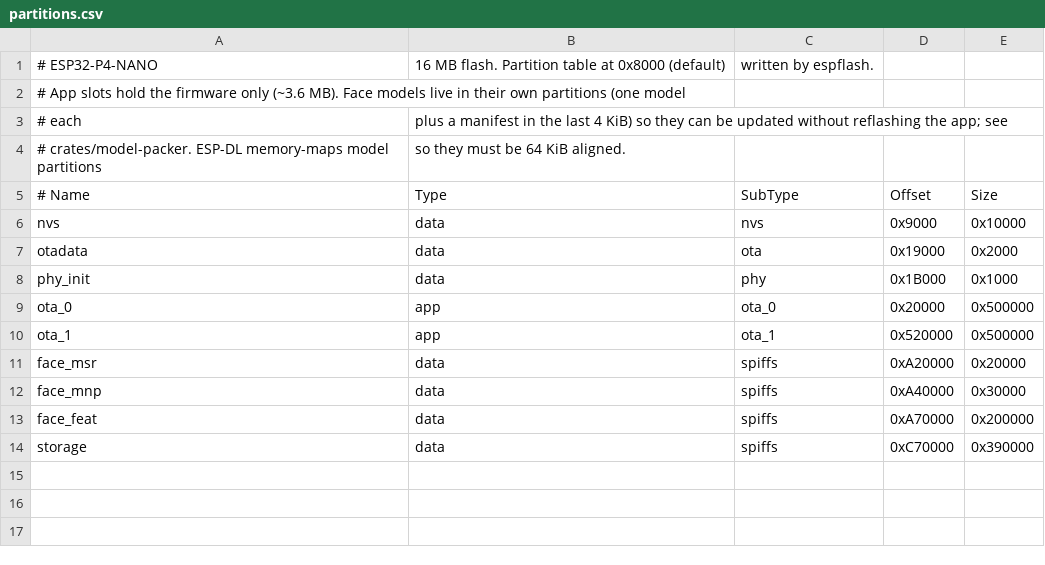
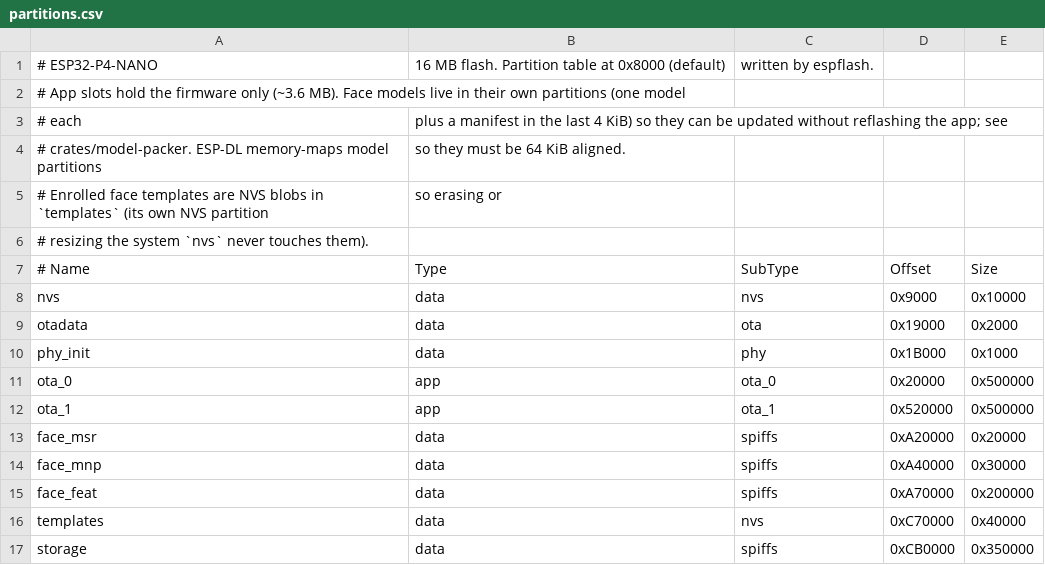
Before and after one commit to khttang/esp32-biometric-system, a CSV file: firmware/partitions.csv, drawn as a sheet.

```diff
--- a/firmware/partitions.csv
+++ b/firmware/partitions.csv
@@ -4,2 +4,4 @@
 # crates/model-packer. ESP-DL memory-maps model partitions, so they must be 64 KiB aligned.
+# Enrolled face templates are NVS blobs in `templates` (its own NVS partition, so erasing or
+# resizing the system `nvs` never touches them).
 # Name,    Type, SubType, Offset,   Size
@@ -13,2 +15,3 @@ face_mnp,  data, spiffs,  0xA40000, 0x30000
 face_feat, data, spiffs,  0xA70000, 0x200000
-storage,   data, spiffs,  0xC70000, 0x390000
+templates, data, nvs,     0xC70000, 0x40000
+storage,   data, spiffs,  0xCB0000, 0x350000
```
Also changed, not shown: 9 other files.
